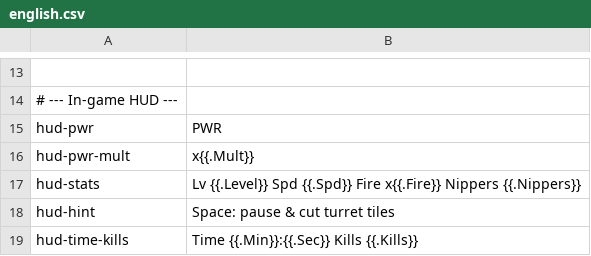
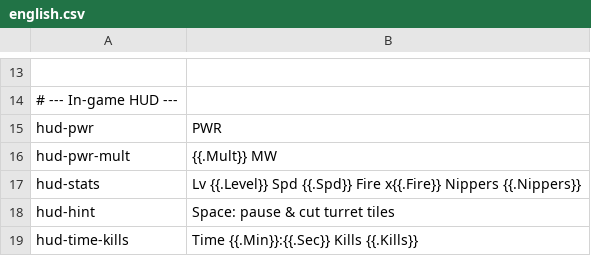
Before and after one commit to noppikinatta/ebitenginegamejam2026, a CSV file: lang/csv/english.csv, drawn as a sheet; only a part is shown, gaps mark what is left out; the diff names each change by its address in the sheet, - before the commit and + after, or states it on an @@ line.

```diff
--- a/lang/csv/english.csv
+++ b/lang/csv/english.csv
-B16: x{{.Mult}}
+B16: {{.Mult}} MW
```
Also changed, not shown: lang/csv/japanese.csv, 1 other file.
